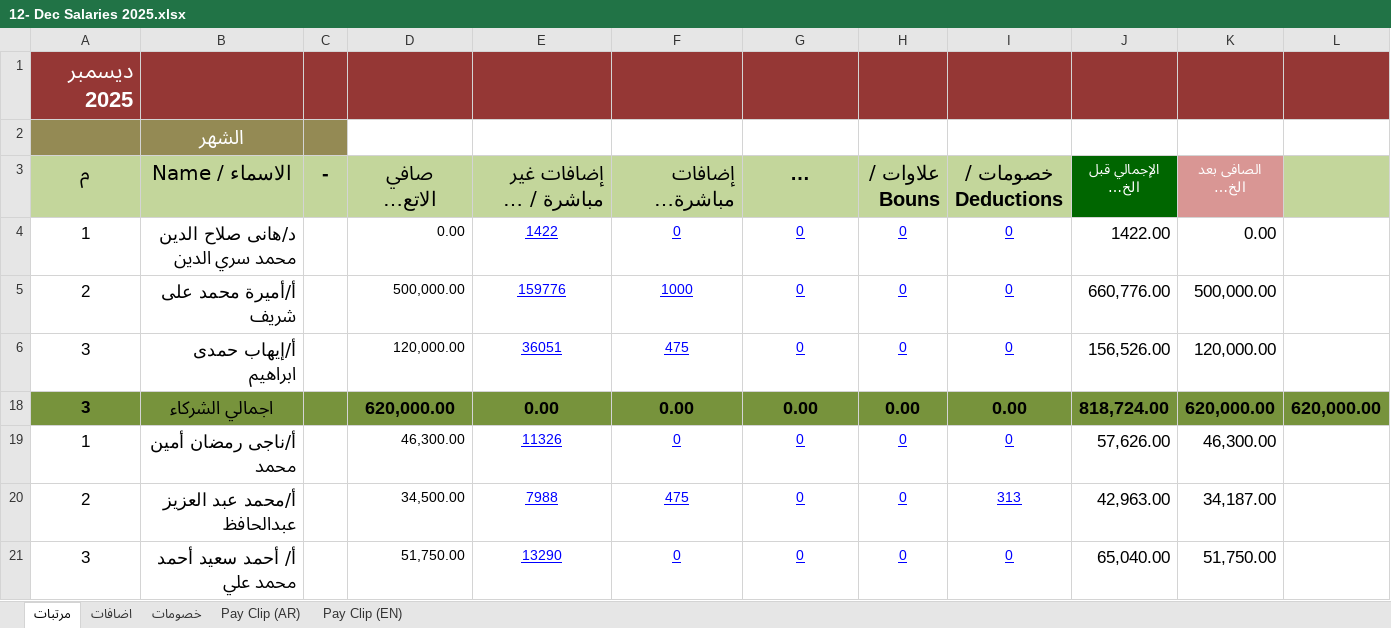
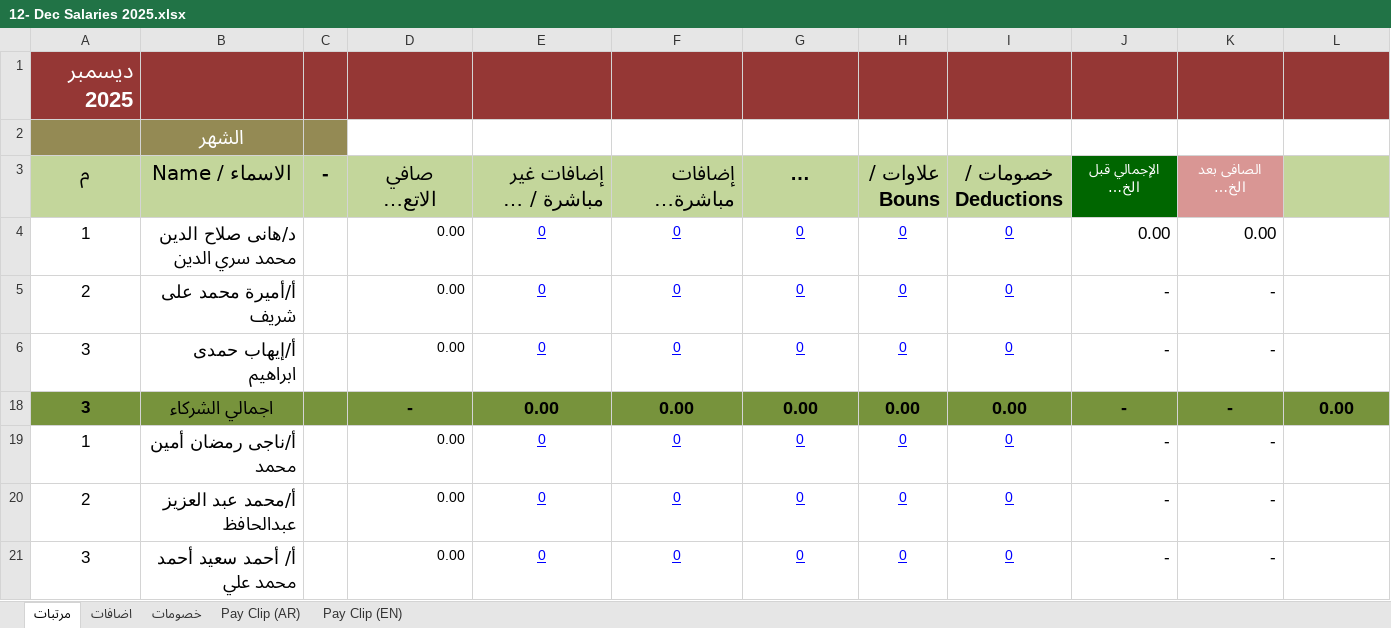
Before and after one commit to khalloda/SalariesSummary, an Excel workbook: Sheets/12- Dec Salaries 2025.xlsx, sheet مرتبات, drawn as a sheet; only a part is shown; long unchanged cells end in …; values as stored, in another font and other column widths than the file's, no borders; the diff covers the shown part only; the diff names each change by its address in the sheet, - before the commit and + after, or states it on an @@ line.

Commit message:
Update Excel files and documentation
- Add new B&I workbook files
- Remove old salary workbook files
- Update December 2025 salary workbook
- Move B&I workbook to docs folder

```diff
--- a/Sheets/12- Dec Salaries 2025.xlsx (sheet مرتبات)
+++ b/Sheets/12- Dec Salaries 2025.xlsx (sheet مرتبات)
-E4: 1422
+E4: 0
-J4 (الإجمالي قبل الخصم GROSS): 1422.00
+J4 (الإجمالي قبل الخصم GROSS): 0.00
-D5 (صافي الاتعاب والمرتبات / Salary): 500,000.00
+D5 (صافي الاتعاب والمرتبات / Salary): 0.00
-E5: 159776
+E5: 0
-F5 (إضافات مباشرة / Direct Additions): 1000
+F5 (إضافات مباشرة / Direct Additions): 0
-J5 (الإجمالي قبل الخصم GROSS): 660,776.00
+J5 (الإجمالي قبل الخصم GROSS): -
-K5 (الصافى بعد الخصم أو الزيادة NET): 500,000.00
+K5 (الصافى بعد الخصم أو الزيادة NET): -
-D6 (صافي الاتعاب والمرتبات / Salary): 120,000.00
+D6 (صافي الاتعاب والمرتبات / Salary): 0.00
-E6: 36051
+E6: 0
-F6 (إضافات مباشرة / Direct Additions): 475
+F6 (إضافات مباشرة / Direct Additions): 0
-J6 (الإجمالي قبل الخصم GROSS): 156,526.00
+J6 (الإجمالي قبل الخصم GROSS): -
-K6 (الصافى بعد الخصم أو الزيادة NET): 120,000.00
+K6 (الصافى بعد الخصم أو الزيادة NET): -
-D18 (صافي الاتعاب والمرتبات / Salary): 620,000.00
+D18 (صافي الاتعاب والمرتبات / Salary): -
-J18 (الإجمالي قبل الخصم GROSS): 818,724.00
+J18 (الإجمالي قبل الخصم GROSS): -
-K18 (الصافى بعد الخصم أو الزيادة NET): 620,000.00
+K18 (الصافى بعد الخصم أو الزيادة NET): -
-L18: 620,000.00
+L18: 0.00
-D19 (صافي الاتعاب والمرتبات / Salary): 46,300.00
+D19 (صافي الاتعاب والمرتبات / Salary): 0.00
-E19: 11326
+E19: 0
-J19 (الإجمالي قبل الخصم GROSS): 57,626.00
+J19 (الإجمالي قبل الخصم GROSS): -
-K19 (الصافى بعد الخصم أو الزيادة NET): 46,300.00
+K19 (الصافى بعد الخصم أو الزيادة NET): -
-D20 (صافي الاتعاب والمرتبات / Salary): 34,500.00
+D20 (صافي الاتعاب والمرتبات / Salary): 0.00
-E20: 7988
+E20: 0
-F20 (إضافات مباشرة / Direct Additions): 475
+F20 (إضافات مباشرة / Direct Additions): 0
-I20 (خصومات / Deductions): 313
+I20 (خصومات / Deductions): 0
-J20 (الإجمالي قبل الخصم GROSS): 42,963.00
+J20 (الإجمالي قبل الخصم GROSS): -
-K20 (الصافى بعد الخصم أو الزيادة NET): 34,187.00
+K20 (الصافى بعد الخصم أو الزيادة NET): -
-D21 (صافي الاتعاب والمرتبات / Salary): 51,750.00
+D21 (صافي الاتعاب والمرتبات / Salary): 0.00
-E21: 13290
+E21: 0
-J21 (الإجمالي قبل الخصم GROSS): 65,040.00
+J21 (الإجمالي قبل الخصم GROSS): -
-K21 (الصافى بعد الخصم أو الزيادة NET): 51,750.00
+K21 (الصافى بعد الخصم أو الزيادة NET): -
```
Also changed, not shown: 210 edited cells and cell formats elsewhere in this sheet, sheet اضافات, sheet خصومات, sheet Pay Clip (AR), sheet Pay Clip (EN), formulas that keep their value, hidden cells, 27 other files.
